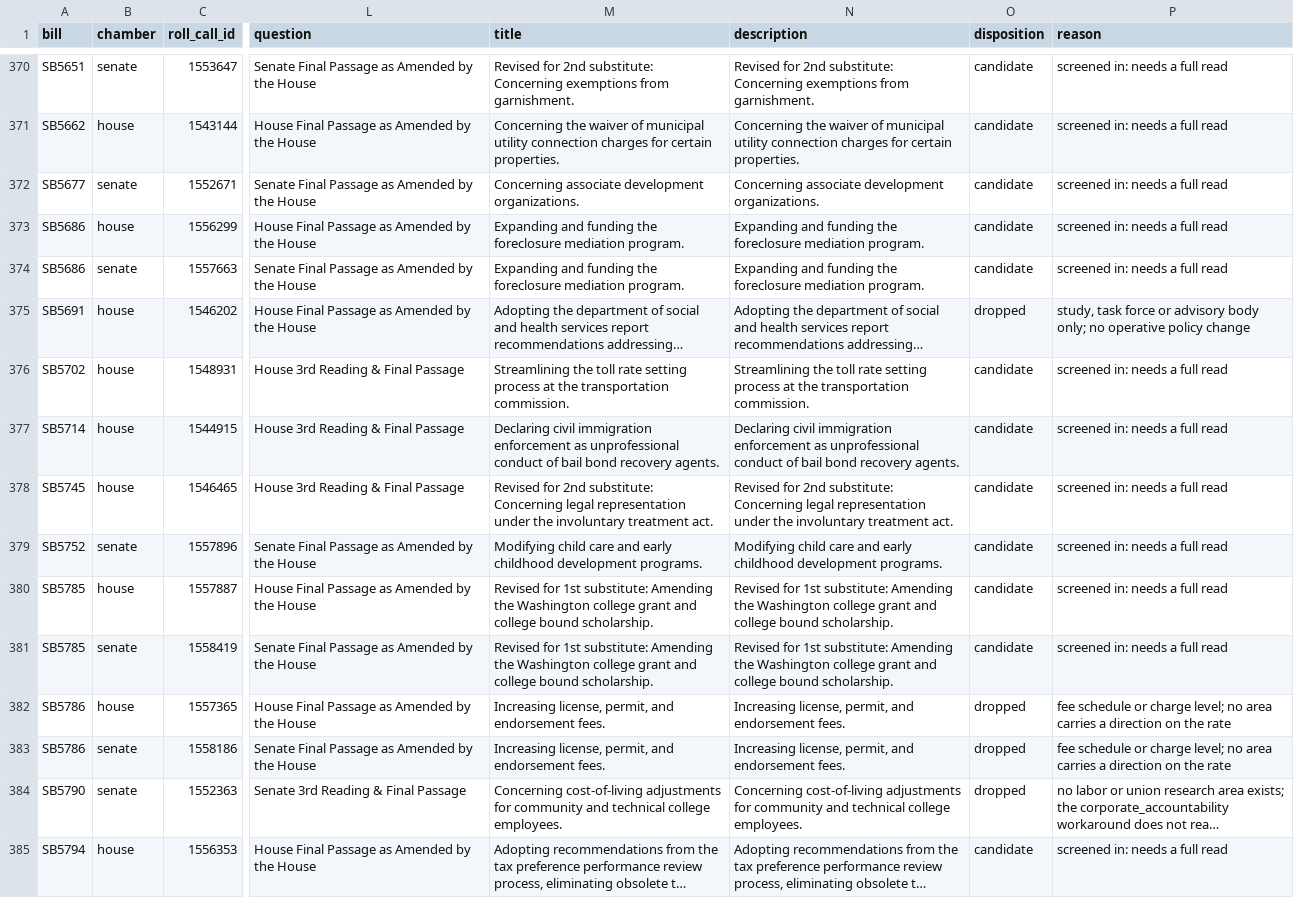
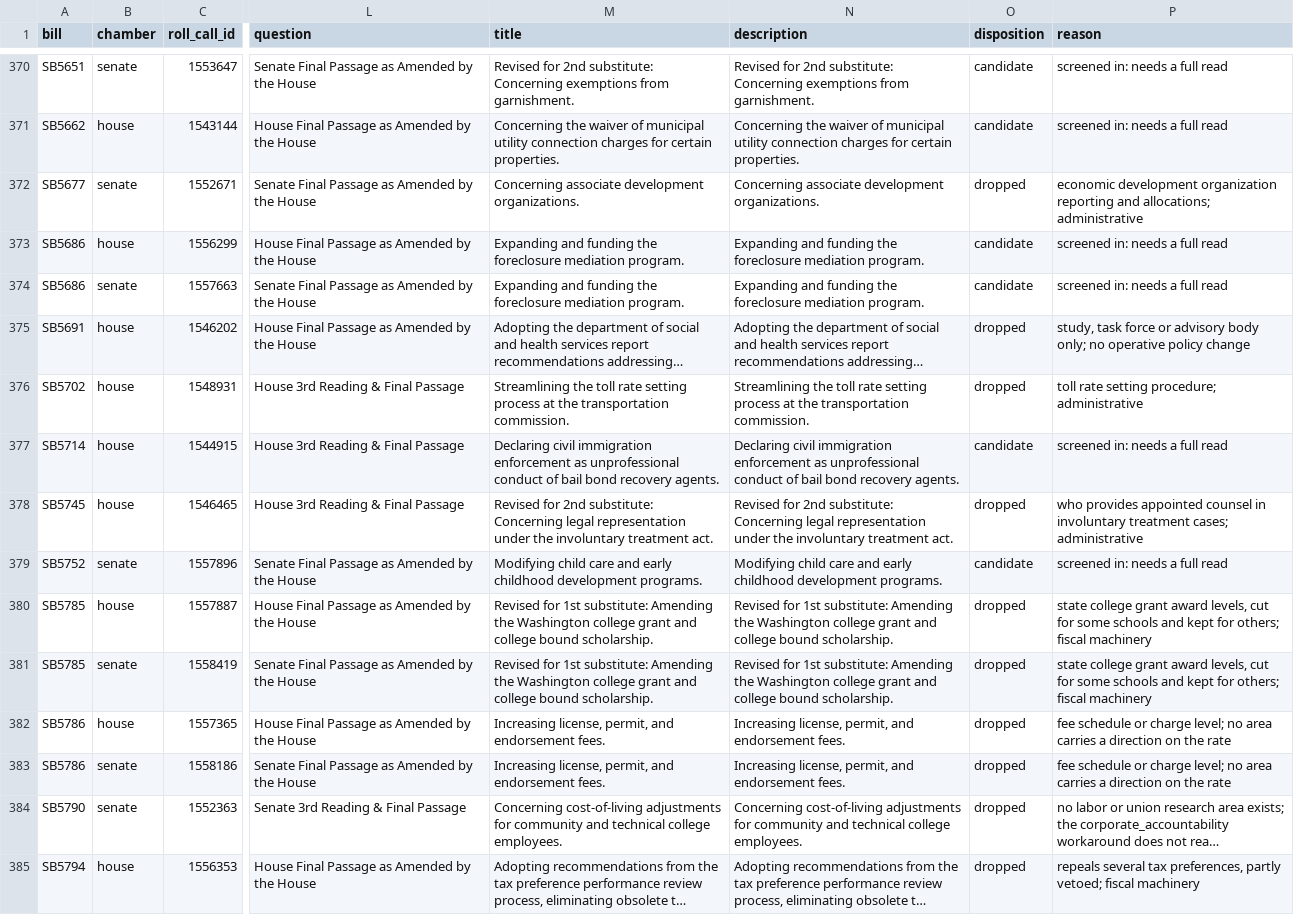
Before and after one commit to shu1513/voteapp, a TSV file: backend/evidence/rollcall/legiscan-wa-2166/survey/divided-enacted-worklist.tsv, drawn as a sheet; only a part is shown, gaps mark what is left out; long unchanged cells end in …; the diff covers the shown part only; the diff names each change by its address in the sheet, - before the commit and + after, or states it on an @@ line.

```diff
--- a/backend/evidence/rollcall/legiscan-wa-2166/survey/divided-enacted-worklist.tsv
+++ b/backend/evidence/rollcall/legiscan-wa-2166/survey/divided-enacted-worklist.tsv
-O372 (disposition): candidate
+O372 (disposition): dropped
-P372 (reason): screened in: needs a full read
+P372 (reason): economic development organization reporting and allocations; administrative
-O376 (disposition): candidate
+O376 (disposition): dropped
-P376 (reason): screened in: needs a full read
+P376 (reason): toll rate setting procedure; administrative
-O378 (disposition): candidate
+O378 (disposition): dropped
-P378 (reason): screened in: needs a full read
+P378 (reason): who provides appointed counsel in involuntary treatment cases; administrative
-O380:O381 (disposition): candidate
+O380:O381 (disposition): dropped
-P380:P381 (reason): screened in: needs a full read
+P380:P381 (reason): state college grant award levels, cut for some schools and kept for others; fiscal machinery
-O385 (disposition): candidate
+O385 (disposition): dropped
-P385 (reason): screened in: needs a full read
+P385 (reason): repeals several tax preferences, partly vetoed; fiscal machinery
```
Also changed, not shown: 103 edited cells elsewhere in this file, 46 other files.
